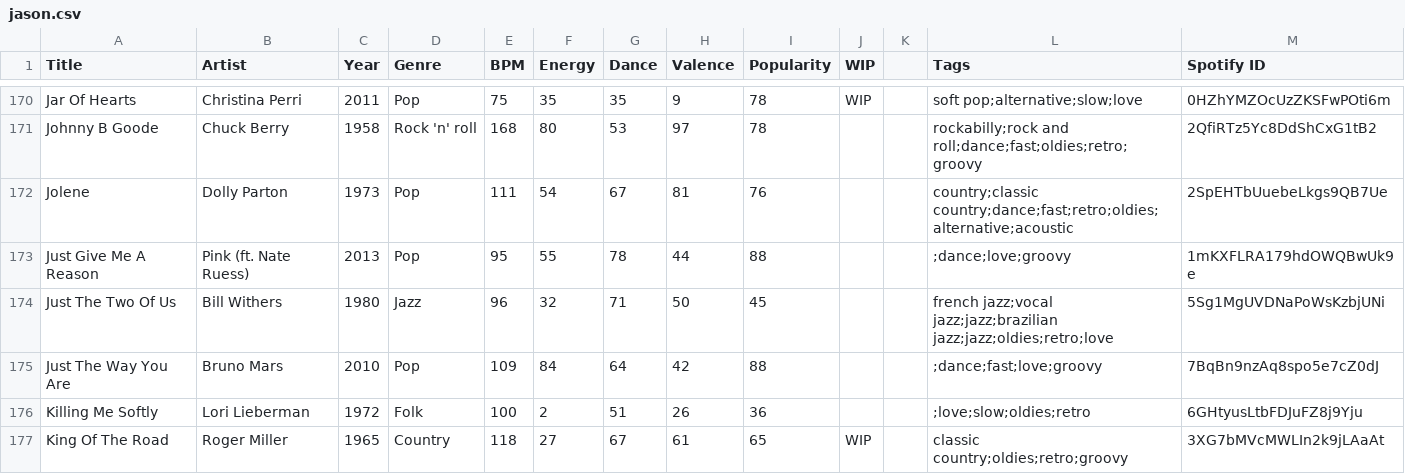
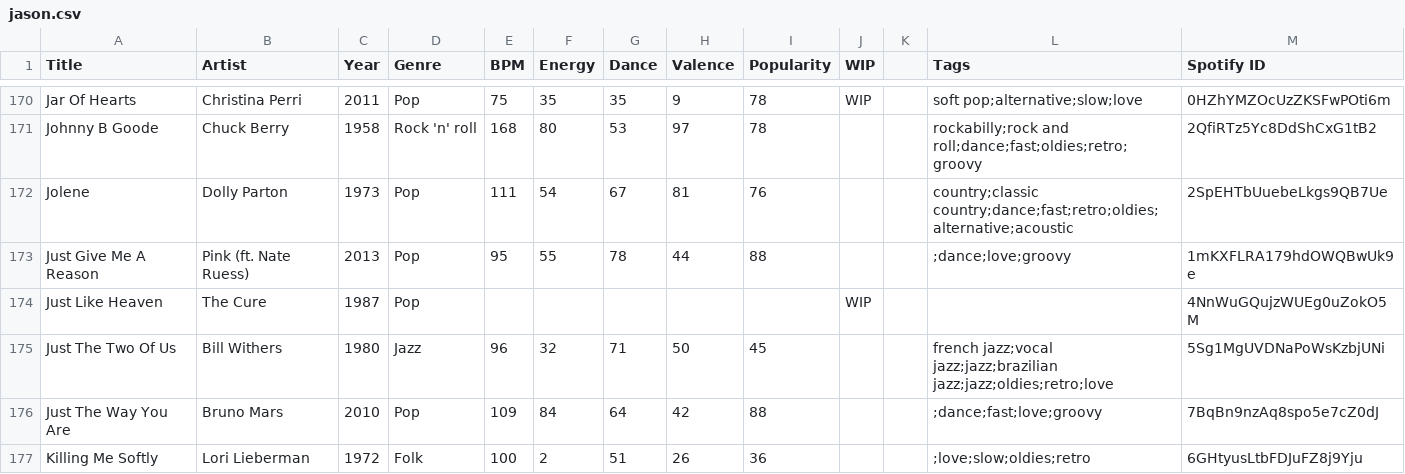
Before and after one commit to lemongrassgoa/lemongrassgoa.github.io, a CSV file: list/jason.csv, drawn as a sheet; only a part is shown, gaps mark what is left out; the shorter side is filled out with more unchanged rows; the diff names each change by its address in the sheet, - before the commit and + after, or states it on an @@ line.

```diff
--- a/list/jason.csv
+++ b/list/jason.csv
+row 174: Just Like Heaven | The Cure | 1987 | Pop |  |  |  |  |  | WIP |  |  | 4NnWuGQujzWUEg0uZokO5M
```
Also changed, not shown: 1 other file.
